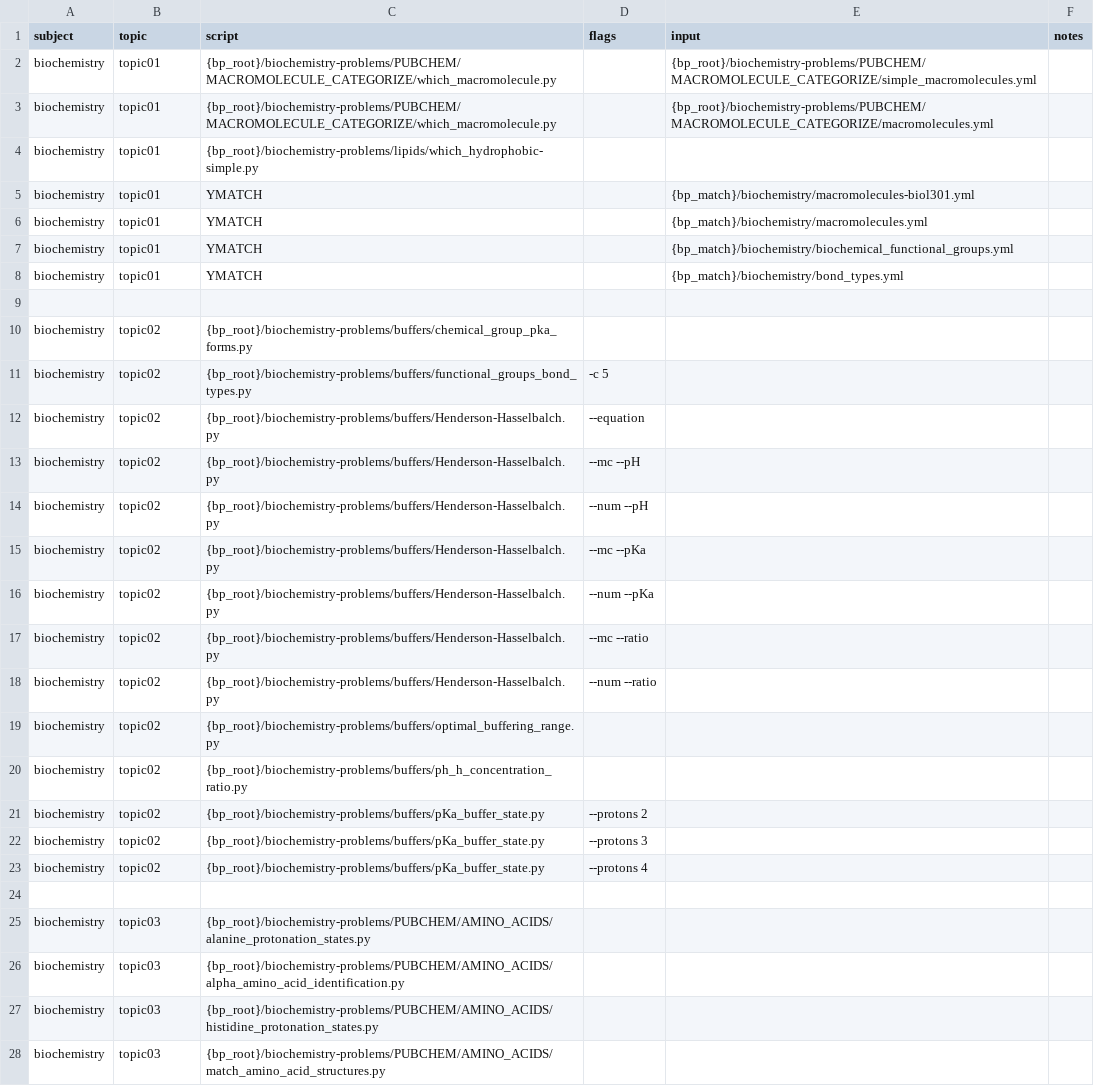
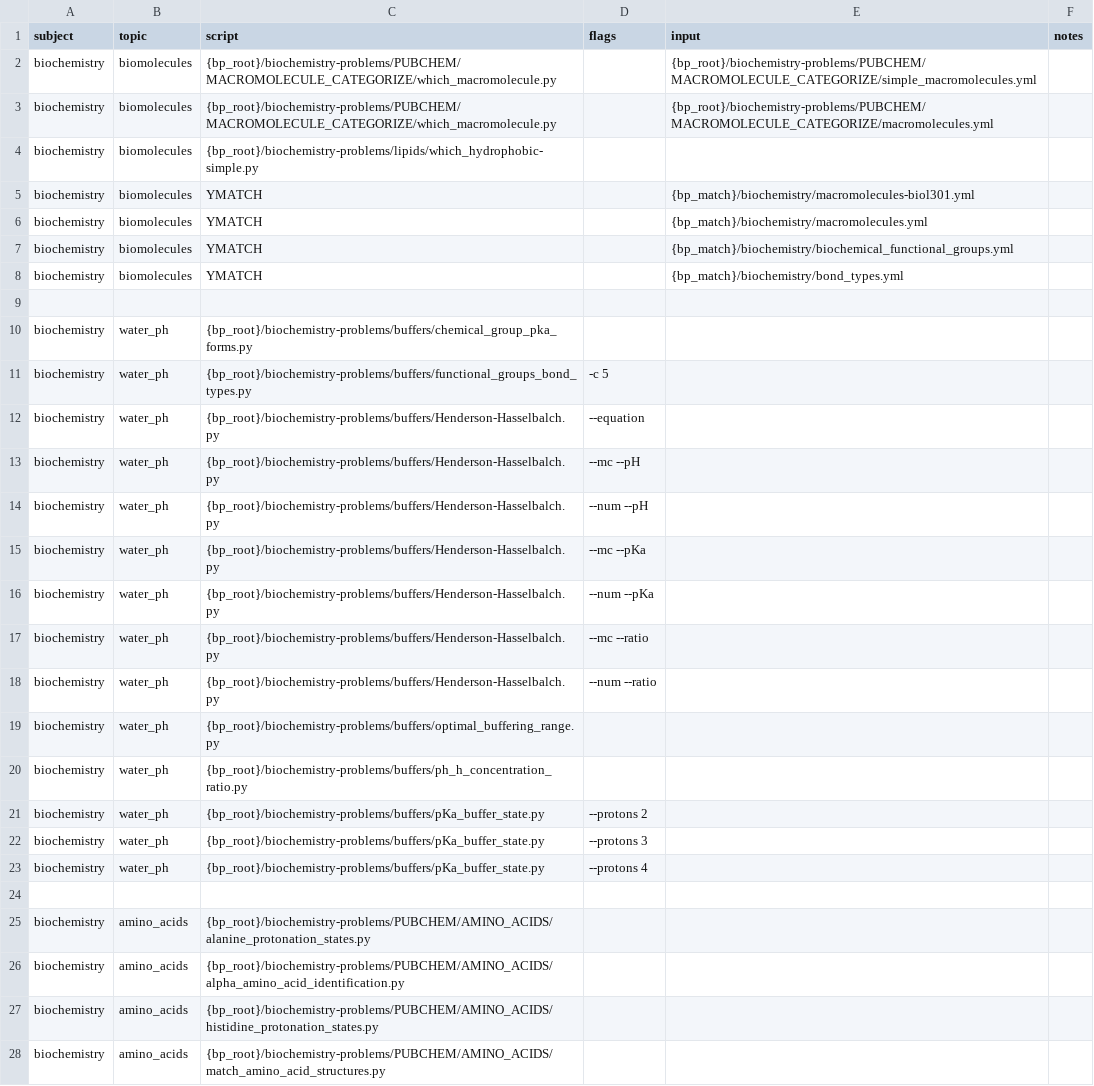
Before and after one commit to vosslab/biology-problems-website, a CSV file: bbq_control/task_files/biochem_tasks1.csv, drawn as a sheet; only a part is shown; the diff covers the shown part only.

Commit message:
Added optional per-topic `alias` field to the `... (+36 more)
- Added optional per-topic `alias` field to the `Topic` dataclass and
schema in [bioproblems_site/metadata.py](../bioproblems_site/metadata.py).
Aliases are author-facing slugs (charset `[a-z0-9_]+`, unique within
a subject) used in CSV task files and the `generate_pages.py -t/--topic`
CLI; canonical `topicNN` keys still drive folders, mkdocs nav, and
URLs (no rendered-site change). Schema rejects aliases matching
`^topic\d{2}$` (would collide with the canonical key form) and
duplicates within a subject.
- Added `metadata.build_topic_alias_map(subjects)` helper returning
`{subject_key: {alias: topic_key}}`.
- Added new module
[bioproblems_site/topic_aliases.py](../bioproblems_site/topic_aliases.py)
with pure (no file I/O) helpers `is_topic_key`,
`validate_topic_cell` (strips whitespace only, does not lowercase,
rejects uppercase explicitly), `resolve_topic_key` for per-row CSV
resolution, and `resolve_topic_filter` for CLI `subject:alias` /
`subject:topicNN` / bare-alias / bare-topicNN forms.
- New [tests/test_topics_metadata_alias.py](../tests/test_topics_metadata_alias.py)
covers the schema (optional, accepted slug, uppercase rejected,
topicNN collision rejected, per-subject uniqueness, cross-subject
duplicates allowed, alias-map construction).
- New [tests/test_topic_alias_resolver.py](../tests/test_topic_alias_resolver.py)
covers `is_topic_key`, `validate_topic_cell` (whitespace, empty,
uppercase, embedded space, dash), `resolve_topic_key`
(alias hit, whitespace-trimmed alias, unknown alias, raw topicNN

```diff
--- a/bbq_control/task_files/biochem_tasks1.csv
+++ b/bbq_control/task_files/biochem_tasks1.csv
@@ -1,28 +1,28 @@
 subject,topic,script,flags,input,notes
-biochemistry,topic01,{bp_root}/biochemistry-problems/PUBCHEM/MACROMOLECULE_CATEGORIZE/which_macromolecule.py,,{bp_root}/biochemistry-problems/PUBCHEM/MACROMOLECULE_CATEGORIZE/simple_macromolecules.yml,
-biochemistry,topic01,{bp_root}/biochemistry-problems/PUBCHEM/MACROMOLECULE_CATEGORIZE/which_macromolecule.py,,{bp_root}/biochemistry-problems/PUBCHEM/MACROMOLECULE_CATEGORIZE/macromolecules.yml,
-biochemistry,topic01,{bp_root}/biochemistry-problems/lipids/which_hydrophobic-simple.py,,,
-biochemistry,topic01,YMATCH,,{bp_match}/biochemistry/macromolecules-biol301.yml,
-biochemistry,topic01,YMATCH,,{bp_match}/biochemistry/macromolecules.yml,
-biochemistry,topic01,YMATCH,,{bp_match}/biochemistry/biochemical_functional_groups.yml,
-biochemistry,topic01,YMATCH,,{bp_match}/biochemistry/bond_types.yml,
+biochemistry,biomolecules,{bp_root}/biochemistry-problems/PUBCHEM/MACROMOLECULE_CATEGORIZE/which_macromolecule.py,,{bp_root}/biochemistry-problems/PUBCHEM/MACROMOLECULE_CATEGORIZE/simple_macromolecules.yml,
+biochemistry,biomolecules,{bp_root}/biochemistry-problems/PUBCHEM/MACROMOLECULE_CATEGORIZE/which_macromolecule.py,,{bp_root}/biochemistry-problems/PUBCHEM/MACROMOLECULE_CATEGORIZE/macromolecules.yml,
+biochemistry,biomolecules,{bp_root}/biochemistry-problems/lipids/which_hydrophobic-simple.py,,,
+biochemistry,biomolecules,YMATCH,,{bp_match}/biochemistry/macromolecules-biol301.yml,
+biochemistry,biomolecules,YMATCH,,{bp_match}/biochemistry/macromolecules.yml,
+biochemistry,biomolecules,YMATCH,,{bp_match}/biochemistry/biochemical_functional_groups.yml,
+biochemistry,biomolecules,YMATCH,,{bp_match}/biochemistry/bond_types.yml,
 ,,,,,
-biochemistry,topic02,{bp_root}/biochemistry-problems/buffers/chemical_group_pka_forms.py,,,
-biochemistry,topic02,{bp_root}/biochemistry-problems/buffers/functional_groups_bond_types.py,-c 5,,
-biochemistry,topic02,{bp_root}/biochemistry-problems/buffers/Henderson-Hasselbalch.py,--equation,,
-biochemistry,topic02,{bp_root}/biochemistry-problems/buffers/Henderson-Hasselbalch.py,--mc --pH,,
-biochemistry,topic02,{bp_root}/biochemistry-problems/buffers/Henderson-Hasselbalch.py,--num --pH,,
-biochemistry,topic02,{bp_root}/biochemistry-problems/buffers/Henderson-Hasselbalch.py,--mc --pKa,,
-biochemistry,topic02,{bp_root}/biochemistry-problems/buffers/Henderson-Hasselbalch.py,--num --pKa,,
-biochemistry,topic02,{bp_root}/biochemistry-problems/buffers/Henderson-Hasselbalch.py,--mc --ratio,,
-biochemistry,topic02,{bp_root}/biochemistry-problems/buffers/Henderson-Hasselbalch.py,--num --ratio,,
-biochemistry,topic02,{bp_root}/biochemistry-problems/buffers/optimal_buffering_range.py,,,
-biochemistry,topic02,{bp_root}/biochemistry-problems/buffers/ph_h_concentration_ratio.py,,,
-biochemistry,topic02,{bp_root}/biochemistry-problems/buffers/pKa_buffer_state.py,--protons 2,,
-biochemistry,topic02,{bp_root}/biochemistry-problems/buffers/pKa_buffer_state.py,--protons 3,,
-biochemistry,topic02,{bp_root}/biochemistry-problems/buffers/pKa_buffer_state.py,--protons 4,,
+biochemistry,water_ph,{bp_root}/biochemistry-problems/buffers/chemical_group_pka_forms.py,,,
+biochemistry,water_ph,{bp_root}/biochemistry-problems/buffers/functional_groups_bond_types.py,-c 5,,
+biochemistry,water_ph,{bp_root}/biochemistry-problems/buffers/Henderson-Hasselbalch.py,--equation,,
+biochemistry,water_ph,{bp_root}/biochemistry-problems/buffers/Henderson-Hasselbalch.py,--mc --pH,,
+biochemistry,water_ph,{bp_root}/biochemistry-problems/buffers/Henderson-Hasselbalch.py,--num --pH,,
+biochemistry,water_ph,{bp_root}/biochemistry-problems/buffers/Henderson-Hasselbalch.py,--mc --pKa,,
+biochemistry,water_ph,{bp_root}/biochemistry-problems/buffers/Henderson-Hasselbalch.py,--num --pKa,,
+biochemistry,water_ph,{bp_root}/biochemistry-problems/buffers/Henderson-Hasselbalch.py,--mc --ratio,,
+biochemistry,water_ph,{bp_root}/biochemistry-problems/buffers/Henderson-Hasselbalch.py,--num --ratio,,
+biochemistry,water_ph,{bp_root}/biochemistry-problems/buffers/optimal_buffering_range.py,,,
+biochemistry,water_ph,{bp_root}/biochemistry-problems/buffers/ph_h_concentration_ratio.py,,,
+biochemistry,water_ph,{bp_root}/biochemistry-problems/buffers/pKa_buffer_state.py,--protons 2,,
+biochemistry,water_ph,{bp_root}/biochemistry-problems/buffers/pKa_buffer_state.py,--protons 3,,
+biochemistry,water_ph,{bp_root}/biochemistry-problems/buffers/pKa_buffer_state.py,--protons 4,,
 ,,,,,
-biochemistry,topic03,{bp_root}/biochemistry-problems/PUBCHEM/AMINO_ACIDS/alanine_protonation_states.py,,,
-biochemistry,topic03,{bp_root}/biochemistry-problems/PUBCHEM/AMINO_ACIDS/alpha_amino_acid_identification.py,,,
-biochemistry,topic03,{bp_root}/biochemistry-problems/PUBCHEM/AMINO_ACIDS/histidine_protonation_states.py,,,
-biochemistry,topic03,{bp_root}/biochemistry-problems/PUBCHEM/AMINO_ACIDS/match_amino_acid_structures.py,,,
+biochemistry,amino_acids,{bp_root}/biochemistry-problems/PUBCHEM/AMINO_ACIDS/alanine_protonation_states.py,,,
+biochemistry,amino_acids,{bp_root}/biochemistry-problems/PUBCHEM/AMINO_ACIDS/alpha_amino_acid_identification.py,,,
+biochemistry,amino_acids,{bp_root}/biochemistry-problems/PUBCHEM/AMINO_ACIDS/histidine_protonation_states.py,,,
+biochemistry,amino_acids,{bp_root}/biochemistry-problems/PUBCHEM/AMINO_ACIDS/match_amino_acid_structures.py,,,
```
Also changed, not shown: 22 edited cells elsewhere in this file, bbq_control/task_files/biochem_tasks2.csv, bbq_control/task_files/biochem_tasks3.csv, 31 other files.
